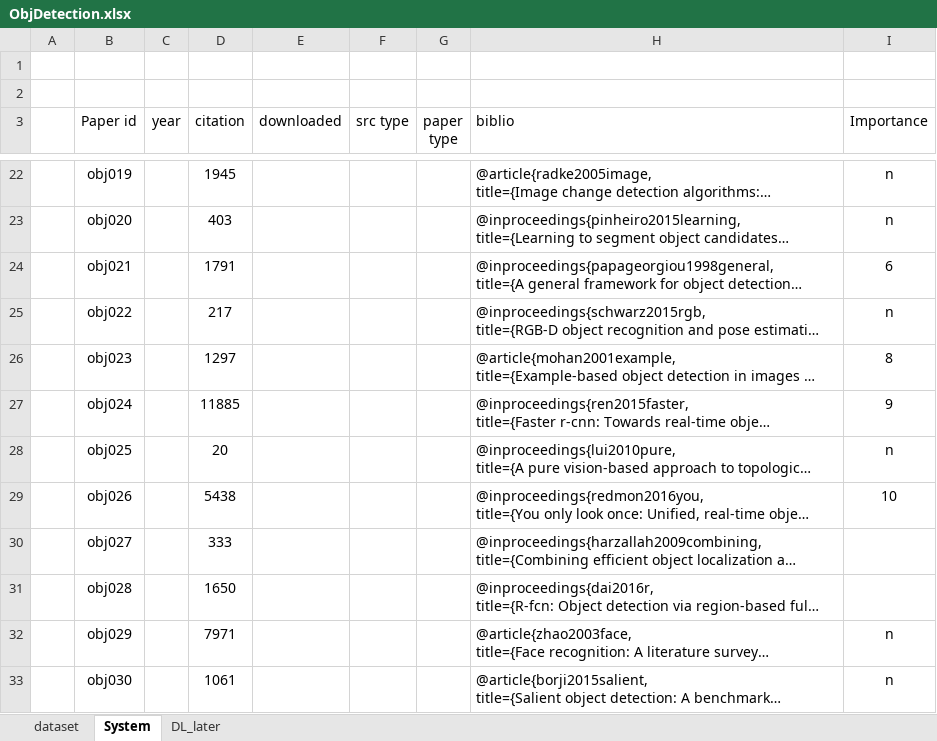
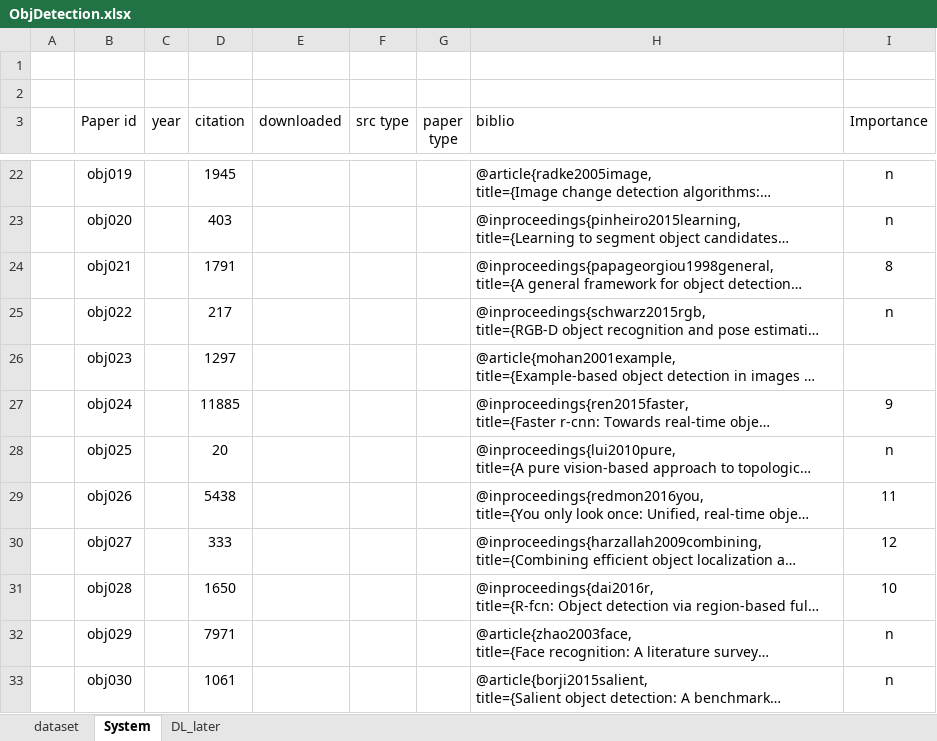
Before and after one commit to MushtaqShahriyarRafee/Project-350, an Excel workbook: ObjDetection.xlsx, sheet System, drawn as a sheet; only a part is shown, gaps mark what is left out; long unchanged cells end in …; values as stored, in another font and other column widths than the file's, no borders; the diff covers the shown part only; the diff names each change by its address in the sheet, - before the commit and + after, or states it on an @@ line.

```diff
--- a/ObjDetection.xlsx (sheet System)
+++ b/ObjDetection.xlsx (sheet System)
-I24 (Importance): 6
+I24 (Importance): 8
-I26 (Importance): 8
+I26 (Importance): (empty)
-I29 (Importance): 10
+I29 (Importance): 11
-I30 (Importance): (empty)
+I30 (Importance): 12
-I31 (Importance): (empty)
+I31 (Importance): 10
```
Also changed, not shown: 14 edited cells elsewhere in this sheet, 4 other files.
